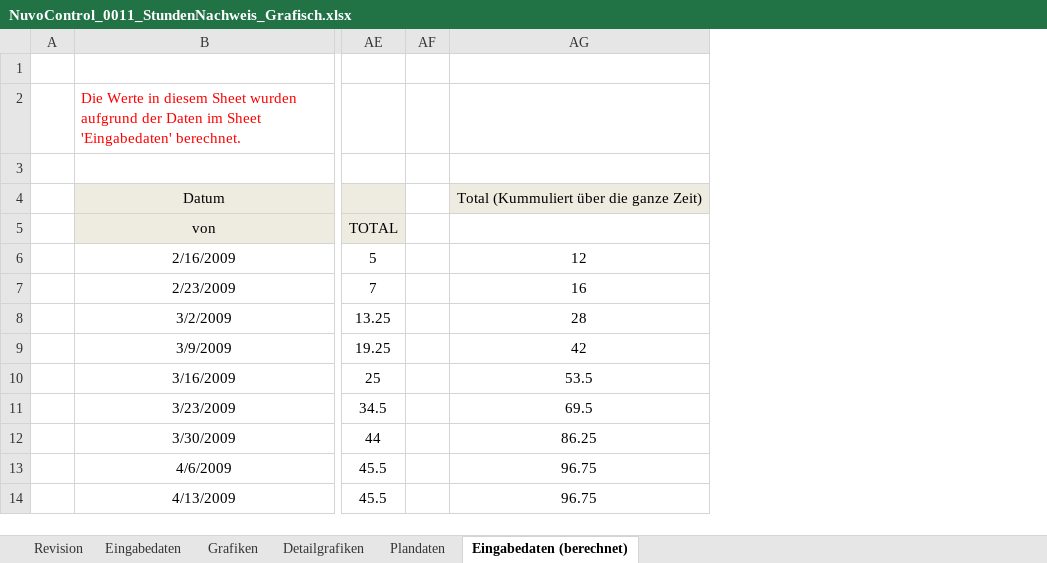
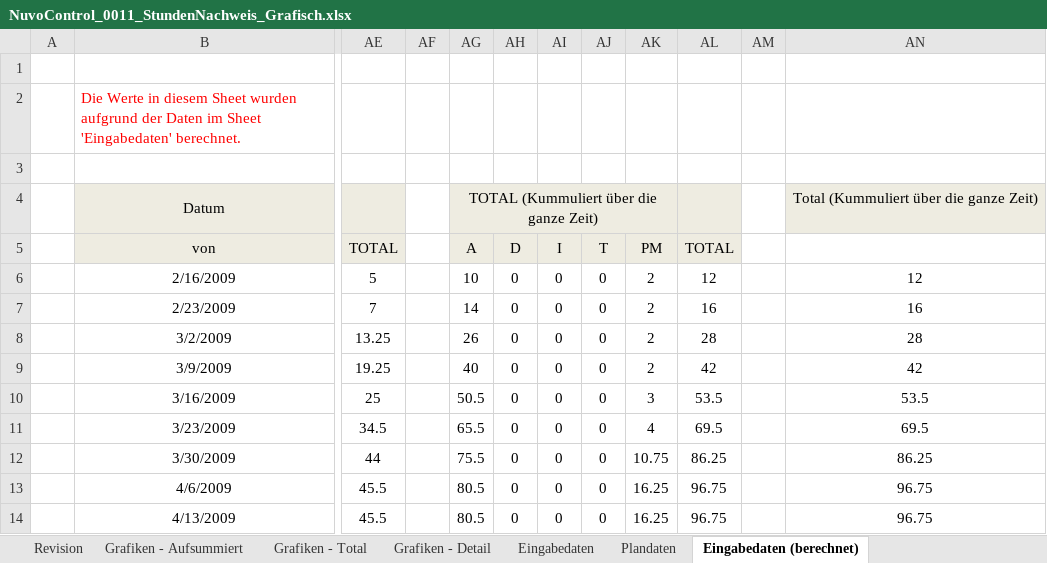
Before and after one commit to ImfeldC/NuvoControl, an Excel workbook: ProjektManagement/NuvoControl_0011_StundenNachweis_Grafisch.xlsx, sheet Eingabedaten (berechnet), drawn as a sheet; only a part is shown, gaps mark what is left out; values as stored, in another font and other column widths than the file's, no borders; the diff names each change by its address in the sheet, - before the commit and + after, or states it on an @@ line.

Commit message:
Grafische Stundenauswertung abgeschlossen. Präsentation aufdatiert. HTML + PDF Export (von Excel) erstellt.

```diff
--- a/ProjektManagement/NuvoControl_0011_StundenNachweis_Grafisch.xlsx (sheet Eingabedaten (berechnet))
+++ b/ProjektManagement/NuvoControl_0011_StundenNachweis_Grafisch.xlsx (sheet Eingabedaten (berechnet))
-sheet tab: Grafiken
+sheet tab: Grafiken - Aufsummiert
-sheet tab: Detailgrafiken
+sheet tab: Grafiken - Detail
+sheet tab: Grafiken - Total
@@ sheet tab order changed: Revision | Grafiken - Aufsummiert | Grafiken - Total | Grafiken - Detail | Eingabedaten | Plandaten | Eingabedaten (berechnet) @@
+column AG, rows 4-14: TOTAL (Kummuliert über die ganze Zeit) | A | 10 | 14 | 26 | 40 | 50.5 | 65.5 | 75.5 | 80.5 | 80.5
+column AH, rows 5-14: D | 0 | 0 | 0 | 0 | 0 | 0 | 0 | 0 | 0
+column AI, rows 5-14: I | 0 | 0 | 0 | 0 | 0 | 0 | 0 | 0 | 0
+column AJ, rows 5-14: T | 0 | 0 | 0 | 0 | 0 | 0 | 0 | 0 | 0
+column AK, rows 5-14: PM | 2 | 2 | 2 | 2 | 3 | 4 | 10.75 | 16.25 | 16.25
+column AL, rows 5-14: TOTAL | 12 | 16 | 28 | 42 | 53.5 | 69.5 | 86.25 | 96.75 | 96.75
+column AM, empty
```
Also changed, not shown: sheet Revision, charts or pictures, 33 other files.
